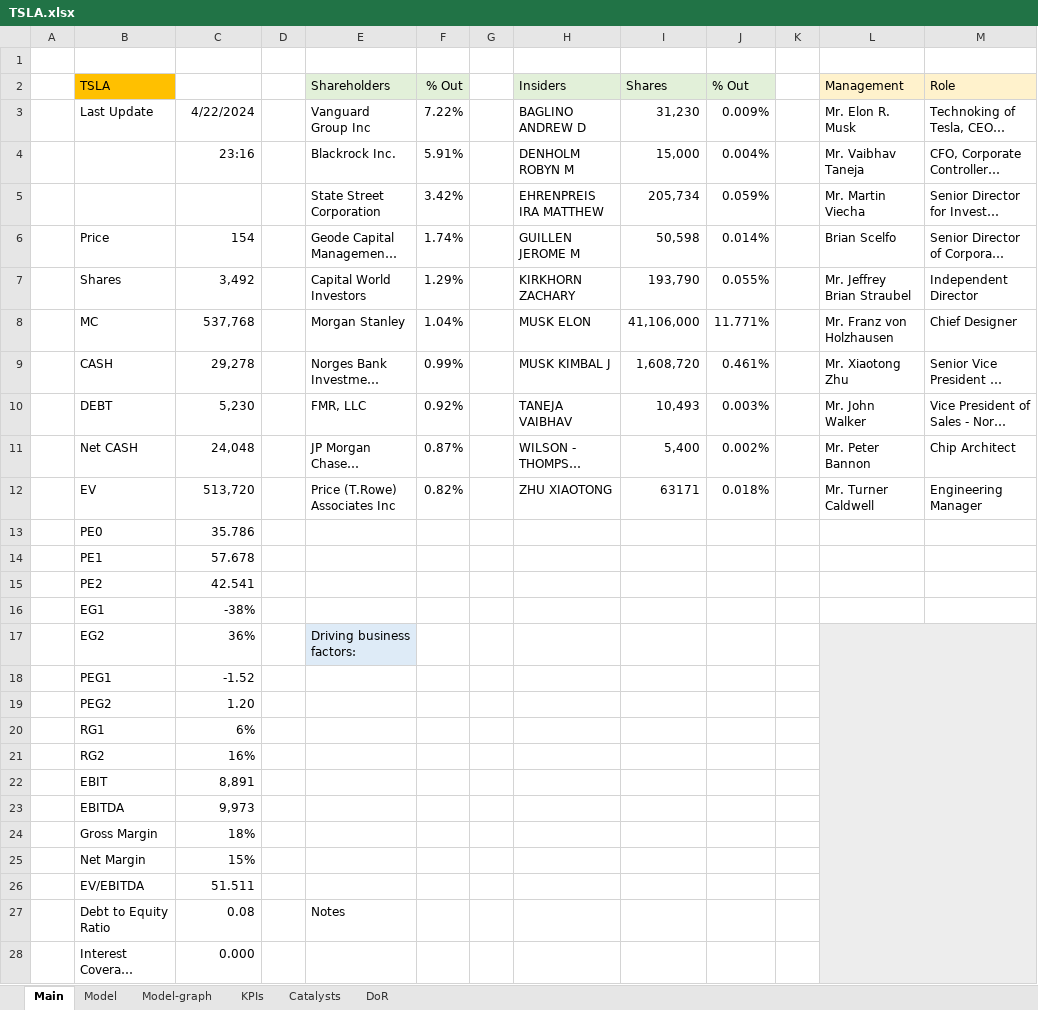
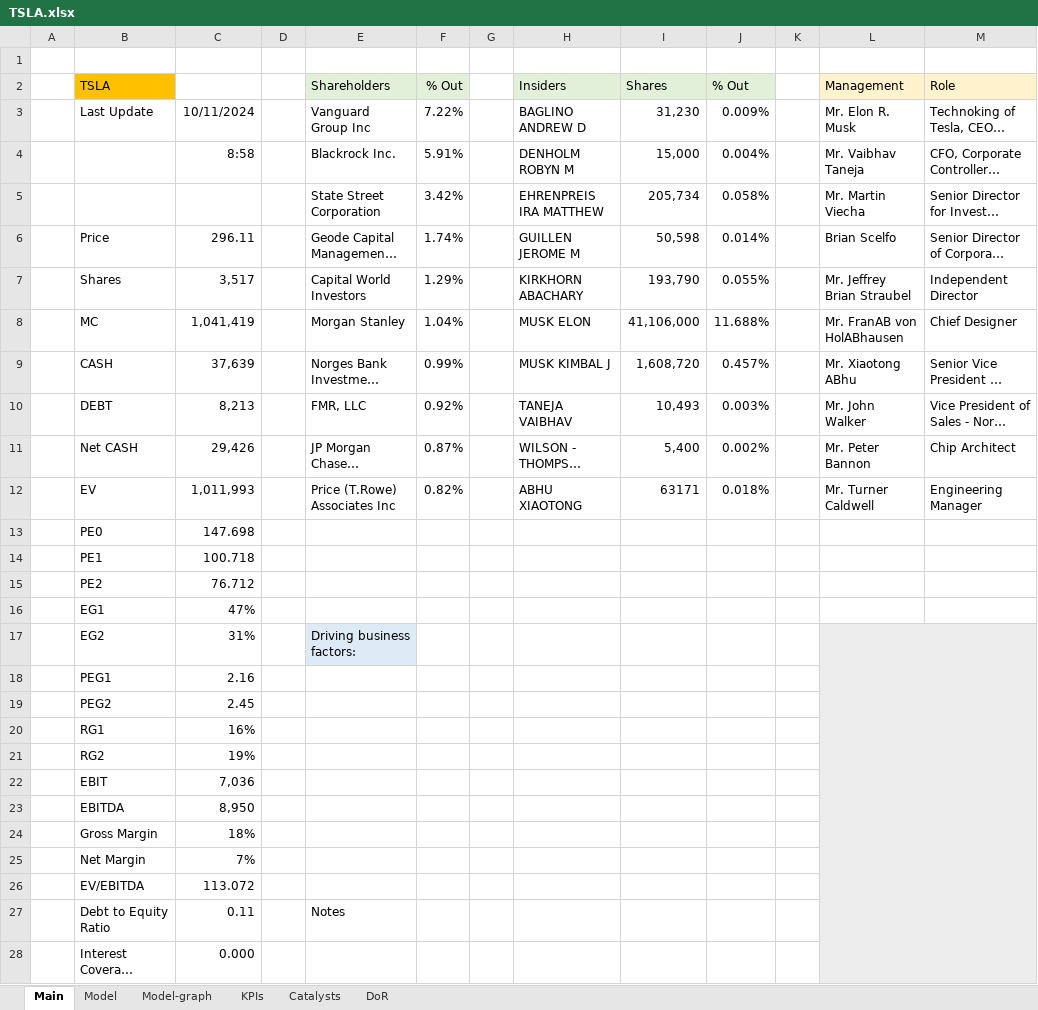
Before and after one commit to simonburghardt1/models, an Excel workbook: Automotive/TSLA.xlsx, sheet Main, drawn as a sheet; only a part is shown; long unchanged cells end in …; values as stored, in another font and other column widths than the file's, no borders; the diff covers the shown part only; the diff names each change by its address in the sheet, - before the commit and + after, or states it on an @@ line.

```diff
--- a/Automotive/TSLA.xlsx (sheet Main)
+++ b/Automotive/TSLA.xlsx (sheet Main)
-C3: 4/22/2024
+C3: 10/11/2024
-C4: 23:16
+C4: 8:58
-J5 (% Out): 0.059%
+J5 (% Out): 0.058%
-C6: 154
+C6: 296.11
-C7: 3,492
+C7: 3,517
-H7 (Insiders): KIRKHORN ZACHARY
+H7 (Insiders): KIRKHORN ABACHARY
-C8: 537,768
+C8: 1,041,419
-J8 (% Out): 11.771%
+J8 (% Out): 11.688%
-L8 (Management): Mr. Franz von Holzhausen
+L8 (Management): Mr. FranAB von HolABhausen
-C9: 29,278
+C9: 37,639
-J9 (% Out): 0.461%
+J9 (% Out): 0.457%
-L9 (Management): Mr. Xiaotong Zhu
+L9 (Management): Mr. Xiaotong ABhu
-C10: 5,230
+C10: 8,213
-C11: 24,048
+C11: 29,426
-C12: 513,720
+C12: 1,011,993
-H12 (Insiders): ZHU XIAOTONG
+H12 (Insiders): ABHU XIAOTONG
-C13: 35.786
+C13: 147.698
-C14: 57.678
+C14: 100.718
-C15: 42.541
+C15: 76.712
-C16: -38%
+C16: 47%
-C17: 36%
+C17: 31%
-C18: -1.52
+C18: 2.16
-C19: 1.20
+C19: 2.45
-C20: 6%
+C20: 16%
-C21: 16%
+C21: 19%
-C22: 8,891
+C22: 7,036
-C23: 9,973
+C23: 8,950
-C25: 15%
+C25: 7%
-C26: 51.511
+C26: 113.072
-C27: 0.08
+C27: 0.11
```
Also changed, not shown: 6 edited cells elsewhere in this sheet, sheet Model, sheet KPIs, formulas that keep their value, charts or pictures, Automotive/P911.xlsx, Business - Technology Services/PLTR.xlsx, 1 other file.
